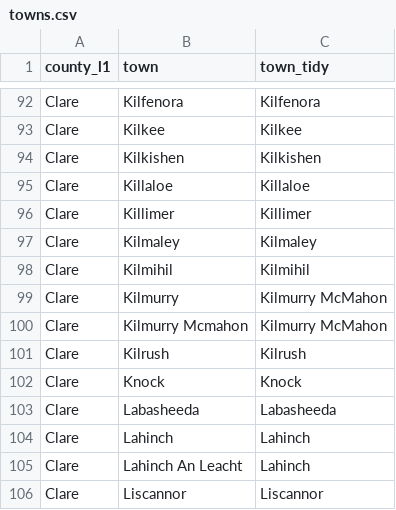
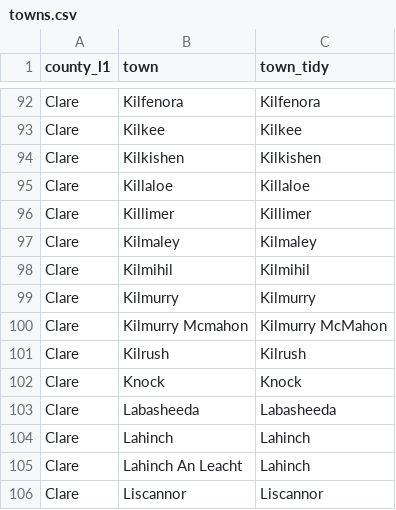
Before and after one commit to stacygo/2021-05_UCD-SCinDAE-PRJ, a CSV file: cleaner/input/towns.csv, drawn as a sheet; only a part is shown, gaps mark what is left out.

Commit message:
Fixed erroneous merge of towns Kilmurry (Clare) and Kilmurry McMahon (Clare) in the dictionary, and updated the results produced by cleaner.py.

```diff
--- a/cleaner/input/towns.csv
+++ b/cleaner/input/towns.csv
@@ -98,3 +98,3 @@ Clare,Kilmaley,Kilmaley
 Clare,Kilmihil,Kilmihil
-Clare,Kilmurry,Kilmurry McMahon
+Clare,Kilmurry,Kilmurry
 Clare,Kilmurry Mcmahon,Kilmurry McMahon
```
